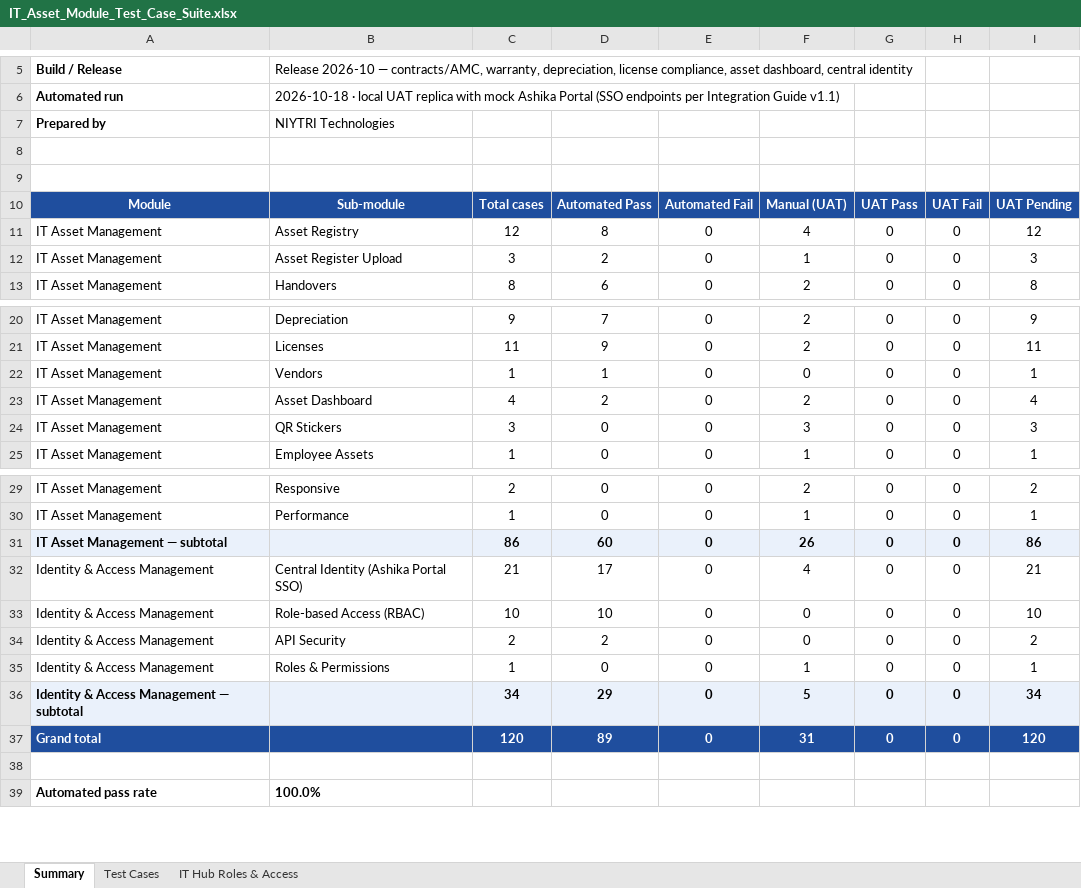
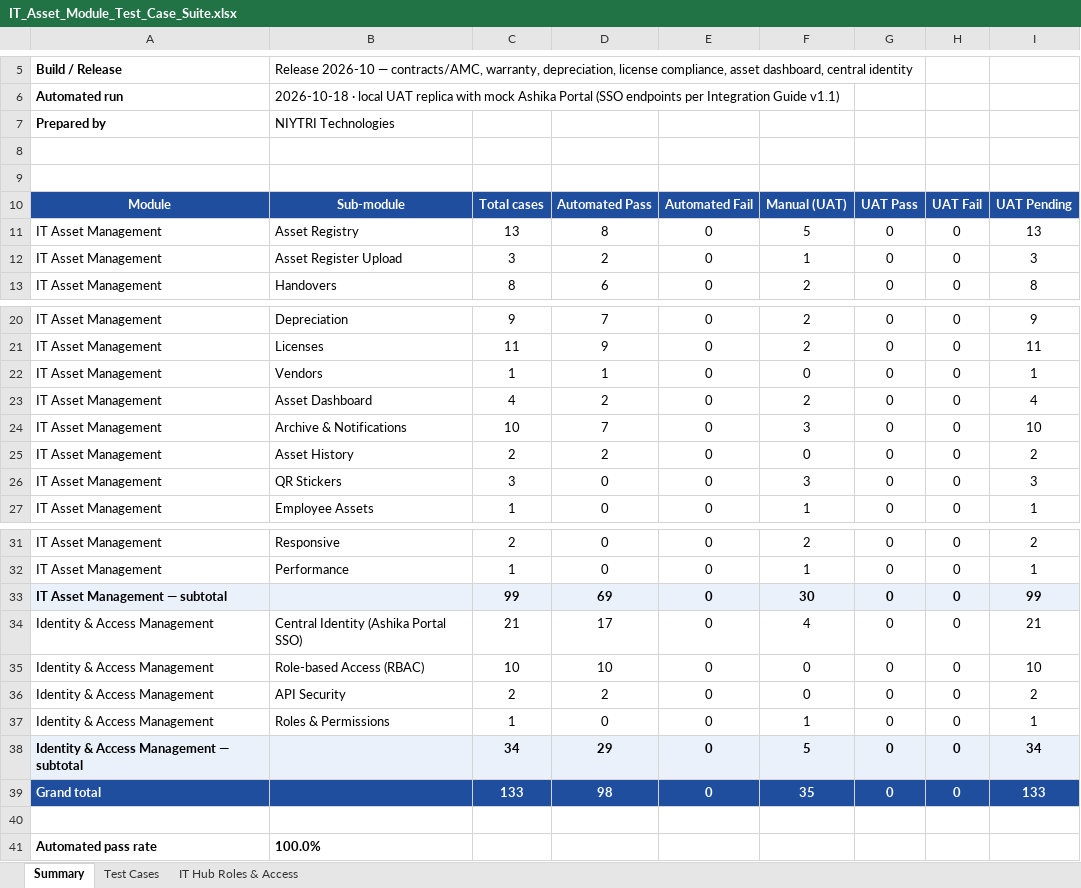
Before and after one commit to sachienbansode/it-transformation-asset, an Excel workbook: Claude outputs/IT_Asset_Module_Test_Case_Suite.xlsx, sheet Summary, drawn as a sheet; only a part is shown, gaps mark what is left out; values as stored, in another font and other column widths than the file's, no borders; addresses are those after the commit; the diff names each change by its address in the sheet, - before the commit and + after, or states it on an @@ line.

Commit message:
Asset: master dropdowns, read-only history, archive batches, email notifications, safe Clear All

```diff
--- a/Claude outputs/IT_Asset_Module_Test_Case_Suite.xlsx (sheet Summary)
+++ b/Claude outputs/IT_Asset_Module_Test_Case_Suite.xlsx (sheet Summary)
-C11: 12
+C11: 13
-F11: 4
+F11: 5
-I11: 12
+I11: 13
+row 24: IT Asset Management | Archive & Notifications | 10 | 7 | 0 | 3 | 0 | 0 | 10
+row 25: IT Asset Management | Asset History | 2 | 2 | 0 | 0 | 0 | 0 | 2
-C33: 86
+C33: 99
-D33: 60
+D33: 69
-F33: 26
+F33: 30
-I33: 86
+I33: 99
-C39: 120
+C39: 133
-D39: 89
+D39: 98
-F39: 31
+F39: 35
-I39: 120
+I39: 133
```
Also changed, not shown: sheet Test Cases, formulas that keep their value, 24 other files.
